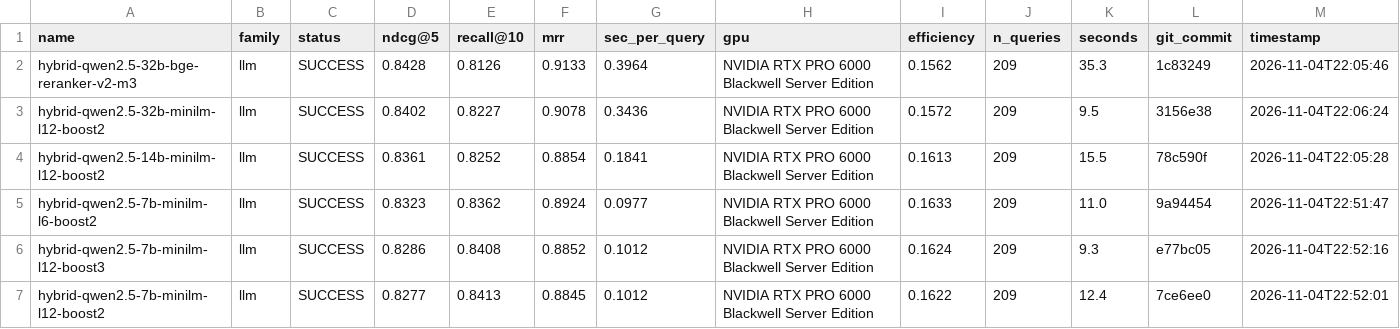
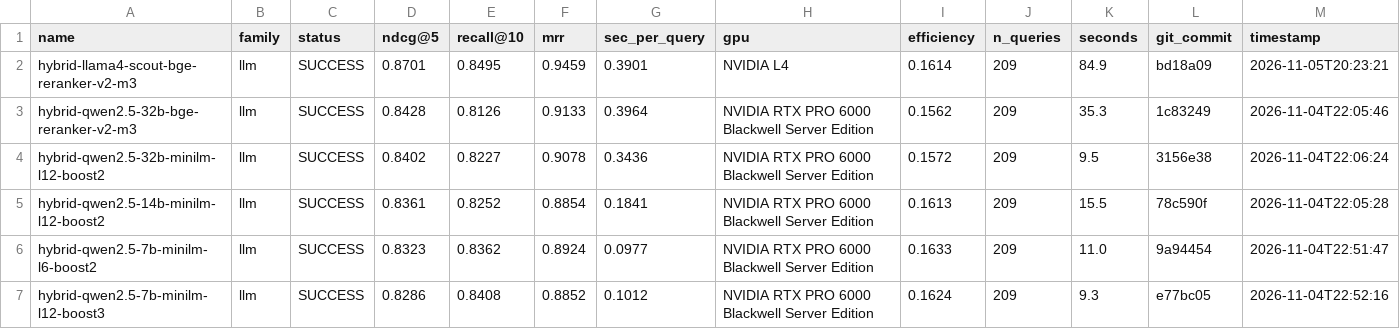
Before and after one commit to ahsank/restaurant-search, a CSV file: research/agent/summary.csv, drawn as a sheet; only a part is shown; the shorter side is filled out with more unchanged rows; rows hold the shown columns only; the diff names each change by its address in the sheet, - before the commit and + after, or states it on an @@ line.

Commit message:
Agent iter 126: run_experiment hybrid-llama4-scout-bge-reranker-v2-m3

```diff
--- a/research/agent/summary.csv
+++ b/research/agent/summary.csv
+row 2: hybrid-llama4-scout-bge-reranker-v2-m3 | llm | SUCCESS | 0.8701 | 0.8495 | 0.9459 | 0.3901 | NVIDIA L4 | 0.1614 | 209 | 84.9 | bd18a09 | 2026-11-05T20:23:21
```
Also changed, not shown: 6 other files.
